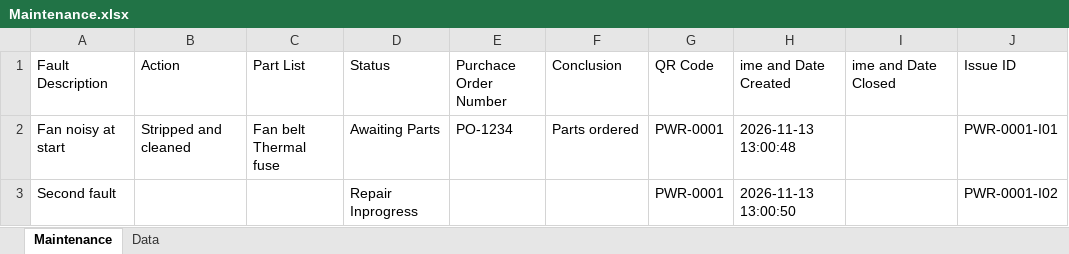
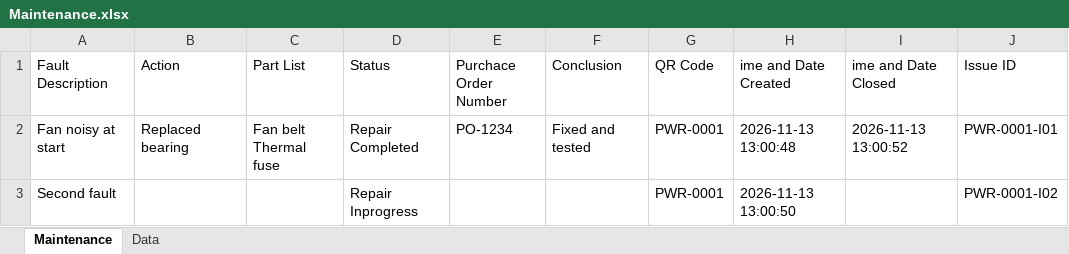
Before and after one commit to Paulkk156/Wits-Files, an Excel workbook: Maintenance.xlsx, sheet Maintenance, drawn as a sheet; values as stored, in another font and other column widths than the file's, no borders; table styles not drawn; the diff names each change by its address in the sheet, - before the commit and + after, or states it on an @@ line.

Commit message:
Electronics Space: update issue PWR-0001-I01 (PWR-0001)

```diff
--- a/Maintenance.xlsx (sheet Maintenance)
+++ b/Maintenance.xlsx (sheet Maintenance)
-B2 (Action): Stripped and cleaned
+B2 (Action): Replaced bearing
-D2 (Status): Awaiting Parts
+D2 (Status): Repair Completed
-F2 (Conclusion): Parts ordered
+F2 (Conclusion): Fixed and tested
-I2 (ime and Date Closed): (empty)
+I2 (ime and Date Closed): 2026-11-13 13:00:52
```
